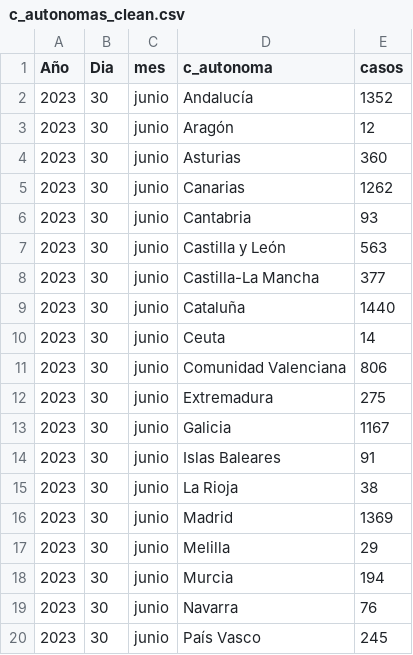
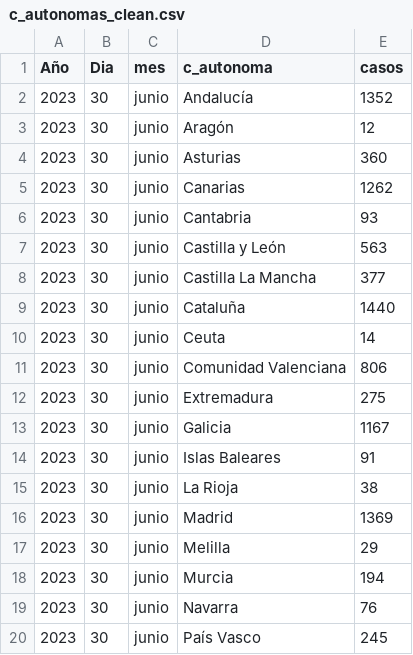
Before and after one commit to AndresMPineda/DataD3js, a CSV file: c_autonomas_clean.csv, drawn as a sheet.

Commit message:
Update c_autonomas_clean.csv

```diff
--- a/c_autonomas_clean.csv
+++ b/c_autonomas_clean.csv
@@ -7,3 +7,3 @@ Año,Dia,mes,c_autonoma,casos
 2023,30,junio,Castilla y León,563
-2023,30,junio,Castilla-La Mancha,377
+2023,30,junio,Castilla La Mancha,377
 2023,30,junio,Cataluña,1440
```
